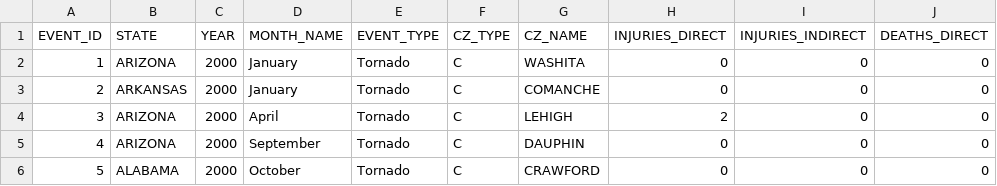
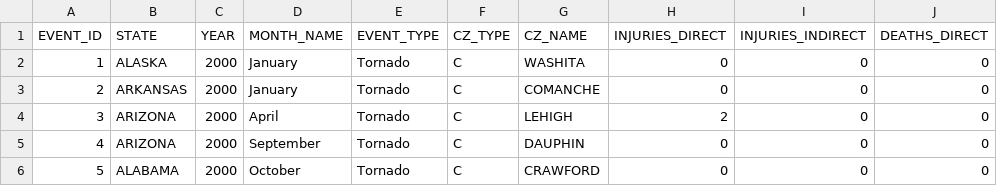
Before and after one commit to Whitchurch/CSE310_Project2, a CSV file: storm/details-2000.csv, drawn as a sheet; only a part is shown; the diff names each change by its address in the sheet, - before the commit and + after, or states it on an @@ line.

```diff
--- a/storm/details-2000.csv
+++ b/storm/details-2000.csv
-B2 (STATE): ARIZONA
+B2 (STATE): ALASKA
```
Also changed, not shown: 2 other files.
